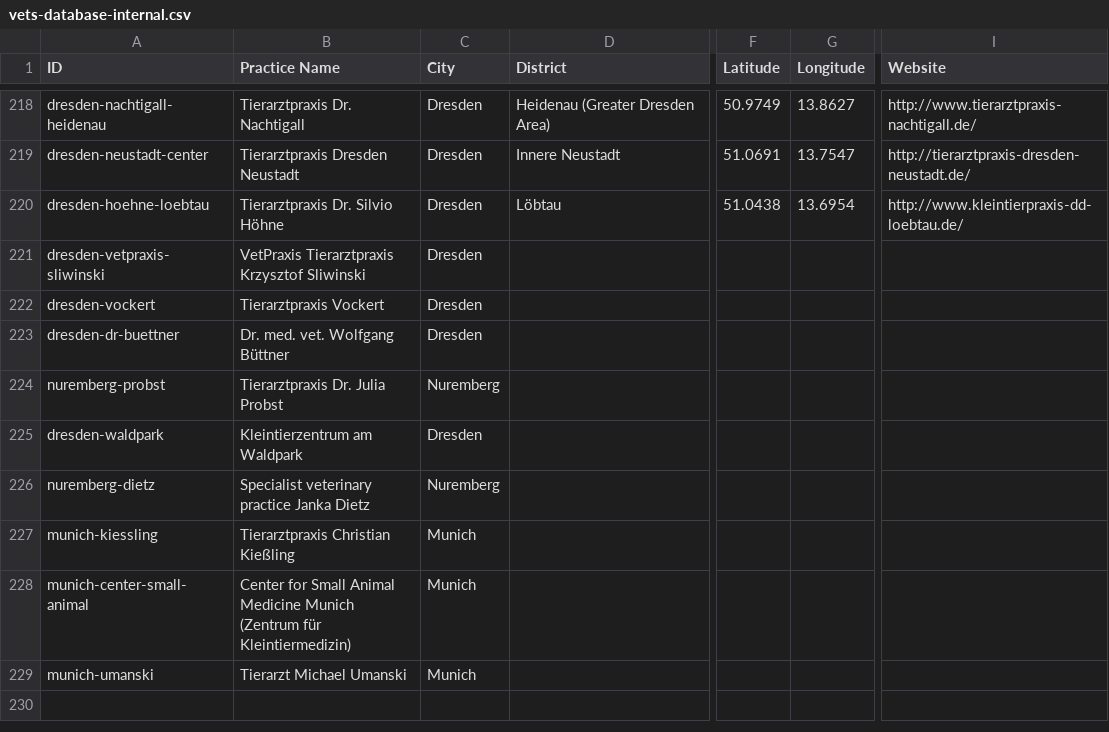
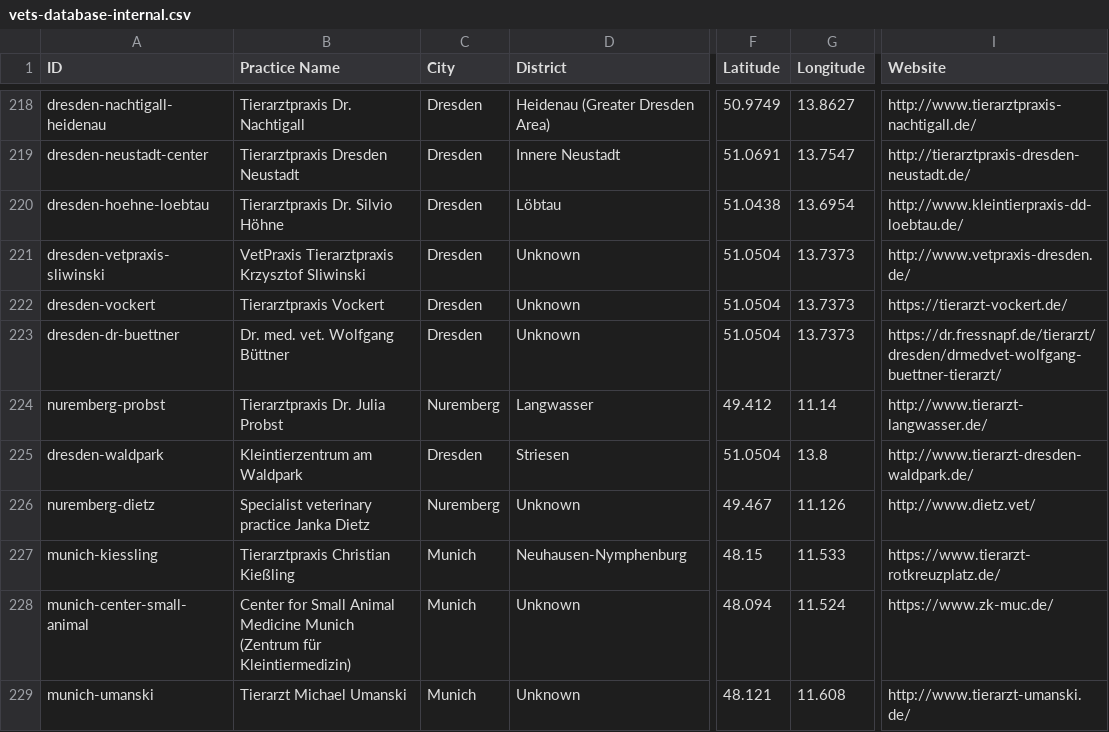
Before and after one commit to eoz1122/vet-directory, a CSV file: web-app/vets-database-internal.csv, drawn as a sheet; only a part is shown, gaps mark what is left out; the diff names each change by its address in the sheet, - before the commit and + after, or states it on an @@ line.

```diff
--- a/web-app/vets-database-internal.csv
+++ b/web-app/vets-database-internal.csv
-D221:D223 (District): (empty)
+D221:D223 (District): Unknown
-F221:F223 (Latitude): (empty)
+F221:F223 (Latitude): 51.0504
-G221:G223 (Longitude): (empty)
+G221:G223 (Longitude): 13.7373
-I221 (Website): (empty)
+I221 (Website): http://www.vetpraxis-dresden.de/
-I222 (Website): (empty)
+I222 (Website): https://tierarzt-vockert.de/
-I223 (Website): (empty)
+I223 (Website): https://dr.fressnapf.de/tierarzt/dresden/drmedvet-wolfgang-buettner-tierarzt/
-D224 (District): (empty)
+D224 (District): Langwasser
-F224 (Latitude): (empty)
+F224 (Latitude): 49.412
-G224 (Longitude): (empty)
+G224 (Longitude): 11.14
-I224 (Website): (empty)
+I224 (Website): http://www.tierarzt-langwasser.de/
-D225 (District): (empty)
+D225 (District): Striesen
-F225 (Latitude): (empty)
+F225 (Latitude): 51.0504
-G225 (Longitude): (empty)
+G225 (Longitude): 13.8
-I225 (Website): (empty)
+I225 (Website): http://www.tierarzt-dresden-waldpark.de/
-D226 (District): (empty)
+D226 (District): Unknown
-F226 (Latitude): (empty)
+F226 (Latitude): 49.467
-G226 (Longitude): (empty)
+G226 (Longitude): 11.126
-I226 (Website): (empty)
+I226 (Website): http://www.dietz.vet/
-D227 (District): (empty)
+D227 (District): Neuhausen-Nymphenburg
-F227 (Latitude): (empty)
+F227 (Latitude): 48.15
-G227 (Longitude): (empty)
+G227 (Longitude): 11.533
-I227 (Website): (empty)
+I227 (Website): https://www.tierarzt-rotkreuzplatz.de/
-D228:D229 (District): (empty)
+D228:D229 (District): Unknown
-F228 (Latitude): (empty)
+F228 (Latitude): 48.094
-G228 (Longitude): (empty)
+G228 (Longitude): 11.524
-I228 (Website): (empty)
+I228 (Website): https://www.zk-muc.de/
-F229 (Latitude): (empty)
+F229 (Latitude): 48.121
-G229 (Longitude): (empty)
+G229 (Longitude): 11.608
-I229 (Website): (empty)
+I229 (Website): http://www.tierarzt-umanski.de/
```
Also changed, not shown: 2 other files.
